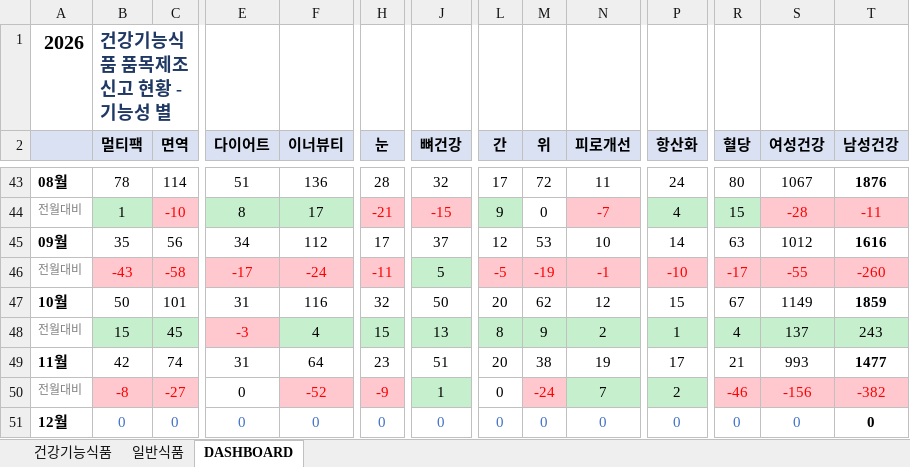
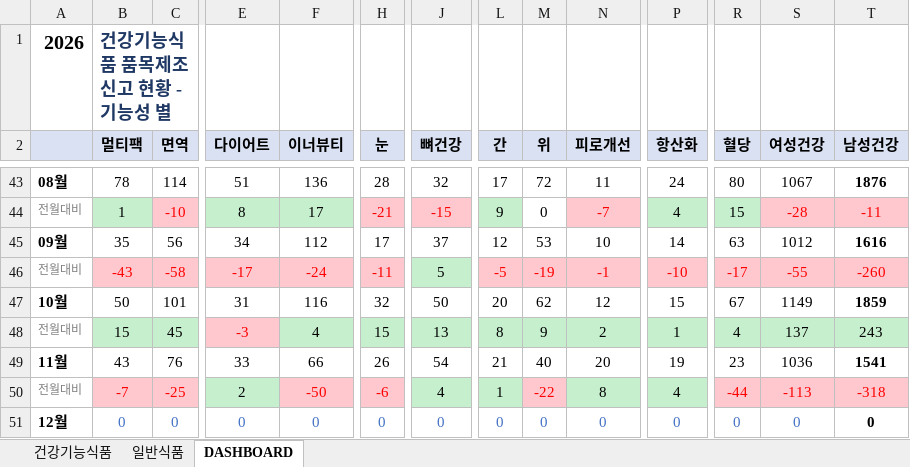
Before and after one commit to primexx98-sudo/food-product-status, an Excel workbook: output/2026-11_품목신고보고현황.xlsx, sheet DASHBOARD, drawn as a sheet; only a part is shown, gaps mark what is left out; values as stored, in another font and other column widths than the file's, no borders; the diff covers the shown part only; the diff names each change by its address in the sheet, - before the commit and + after, or states it on an @@ line.

```diff
--- a/output/2026-11_품목신고보고현황.xlsx (sheet DASHBOARD)
+++ b/output/2026-11_품목신고보고현황.xlsx (sheet DASHBOARD)
-B49 (멀티팩): 42
+B49 (멀티팩): 43
-C49 (면역): 74
+C49 (면역): 76
-E49 (다이어트): 31
+E49 (다이어트): 33
-F49 (이너뷰티): 64
+F49 (이너뷰티): 66
-H49 (눈): 23
+H49 (눈): 26
-J49 (뼈건강): 51
+J49 (뼈건강): 54
-L49 (간): 20
+L49 (간): 21
-M49 (위): 38
+M49 (위): 40
-N49 (피로개선): 19
+N49 (피로개선): 20
-P49 (항산화): 17
+P49 (항산화): 19
-R49 (혈당): 21
+R49 (혈당): 23
-S49 (여성건강): 993
+S49 (여성건강): 1036
-T49 (남성건강): 1477
+T49 (남성건강): 1541
-B50 (멀티팩): -8
+B50 (멀티팩): -7
-C50 (면역): -27
+C50 (면역): -25
-E50 (다이어트): 0
+E50 (다이어트): 2
-E50 fill: none
+E50 fill: #C6EFCE
-F50 (이너뷰티): -52
+F50 (이너뷰티): -50
-H50 (눈): -9
+H50 (눈): -6
-J50 (뼈건강): 1
+J50 (뼈건강): 4
-L50 (간): 0
+L50 (간): 1
-L50 fill: none
+L50 fill: #C6EFCE
-M50 (위): -24
+M50 (위): -22
-N50 (피로개선): 7
+N50 (피로개선): 8
-P50 (항산화): 2
+P50 (항산화): 4
-R50 (혈당): -46
+R50 (혈당): -44
-S50 (여성건강): -156
+S50 (여성건강): -113
-T50 (남성건강): -382
+T50 (남성건강): -318
```
Also changed, not shown: 3 added rows, 3 removed rows and 13 edited cells elsewhere in this sheet, sheet 일반식품, sheet 건강기능식품, 7 other files.
